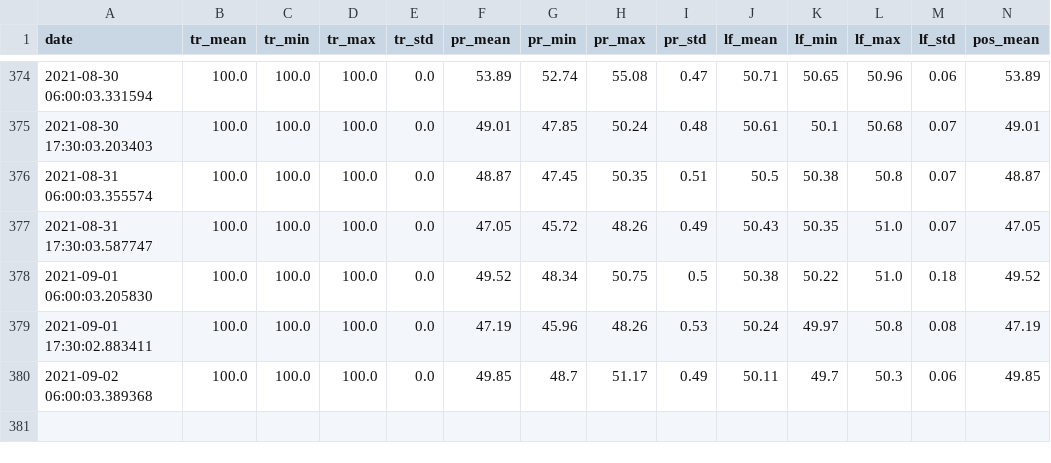
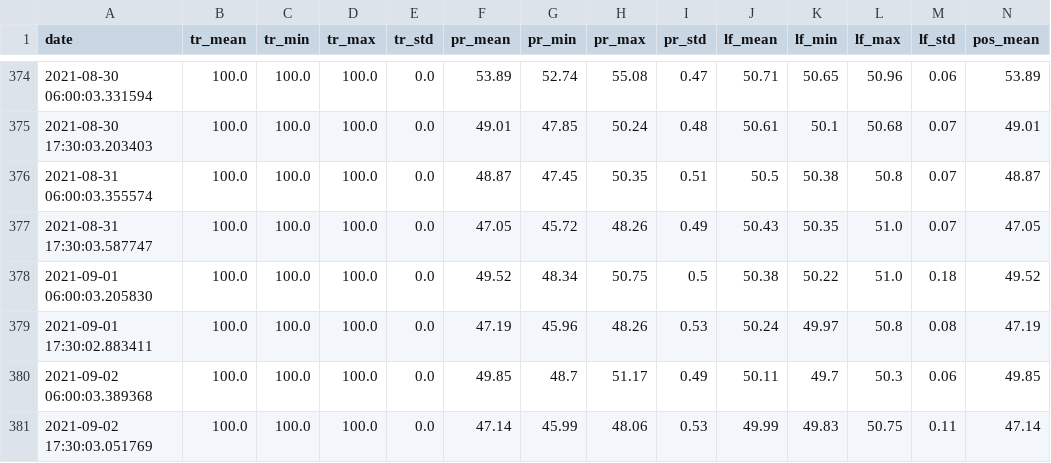
Before and after one commit to rusantsovsv/dashboard_rt, a CSV file: csv_dashboard/not_updates_files.csv, drawn as a sheet; only a part is shown, gaps mark what is left out; rows hold the shown columns only; the diff names each change by its address in the sheet, - before the commit and + after, or states it on an @@ line.

Commit message:
new csv

```diff
--- a/csv_dashboard/not_updates_files.csv
+++ b/csv_dashboard/not_updates_files.csv
+row 381: 2021-09-02 17:30:03.051769 | 100.0 | 100.0 | 100.0 | 0.0 | 47.14 | 45.99 | 48.06 | 0.53 | 49.99 | 49.83 | 50.75 | 0.11 | 47.14
```
